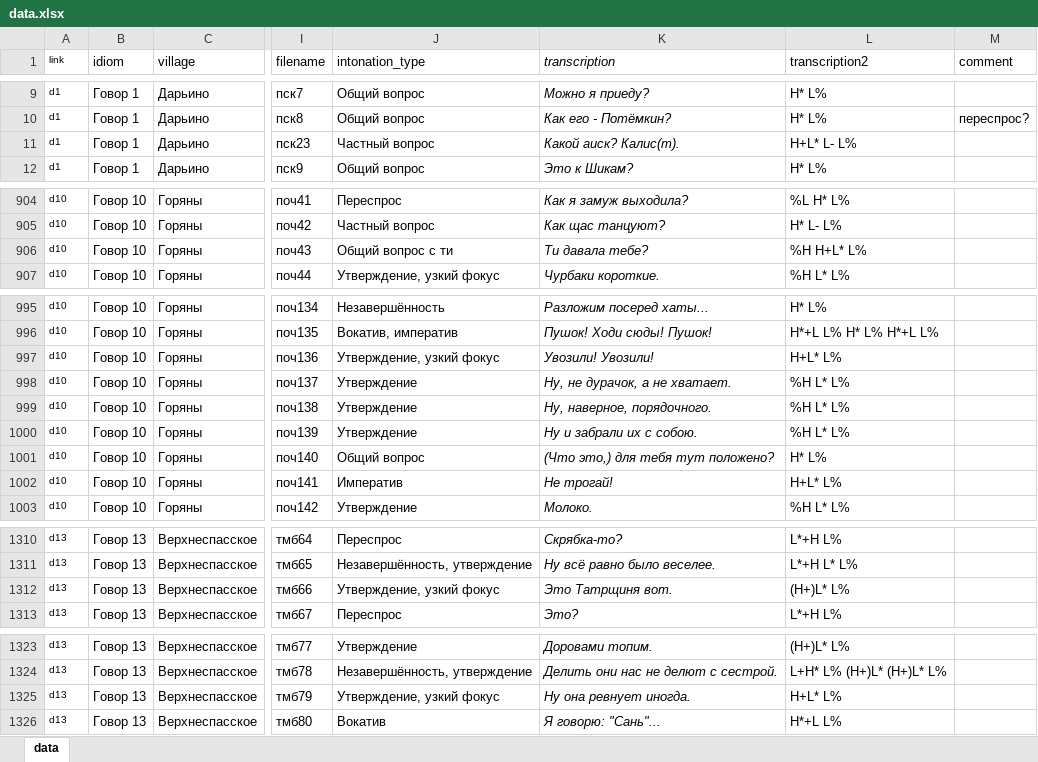
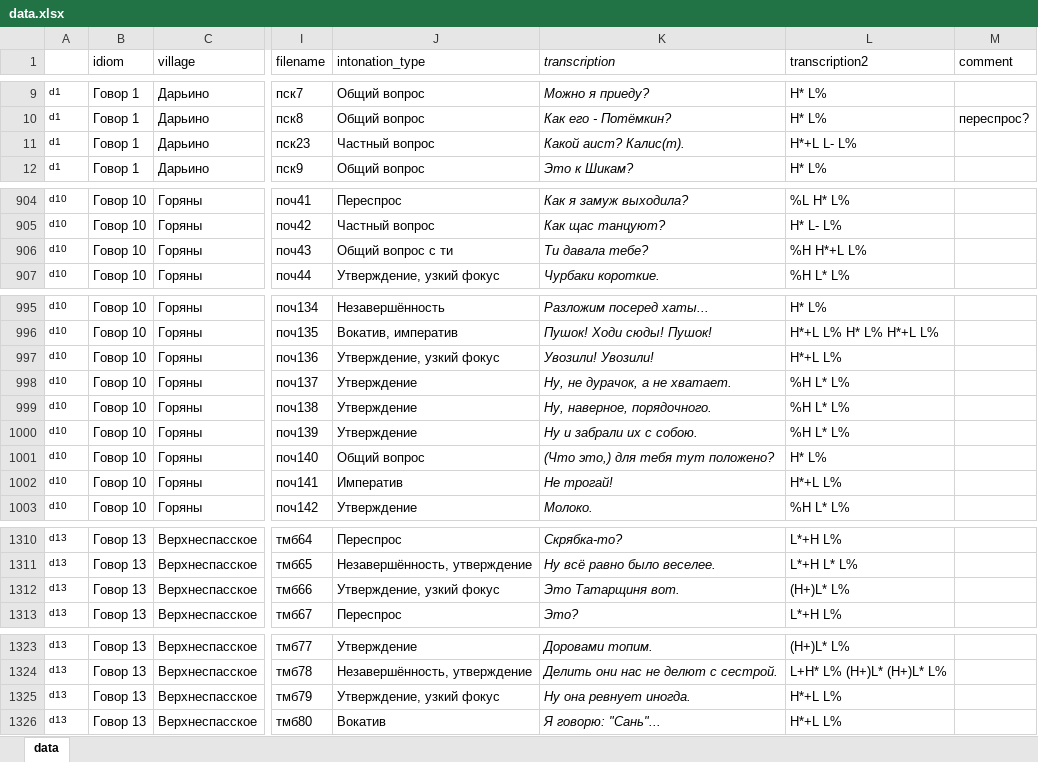
Before and after one commit to LingConLab/PRuD, an Excel workbook: data/data.xlsx, sheet data, drawn as a sheet; only a part is shown, gaps mark what is left out; values as stored, in another font and other column widths than the file's, no borders; the diff covers the shown part only; the diff names each change by its address in the sheet, - before the commit and + after, or states it on an @@ line.

```diff
--- a/data/data.xlsx (sheet data)
+++ b/data/data.xlsx (sheet data)
-A1: link
+A1: (empty)
-K11 (transcription): Какой аиск? Калис(т).
+K11 (transcription): Какой аист? Калис(т).
-L11 (transcription2): H+L* L- L%
+L11 (transcription2): H*+L L- L%
-L906 (transcription2): %H H+L* L%
+L906 (transcription2): %H H*+L L%
-L997 (transcription2): H+L* L%
+L997 (transcription2): H*+L L%
-L1002 (transcription2): H+L* L%
+L1002 (transcription2): H*+L L%
-K1312 (transcription): Это Татрщиня вот.
+K1312 (transcription): Это Татарщиня вот.
-L1325 (transcription2): H+L* L%
+L1325 (transcription2): H*+L L%
```
Also changed, not shown: 77 added rows, 16 edited cells and cell formats elsewhere in this sheet, 12 other files.
